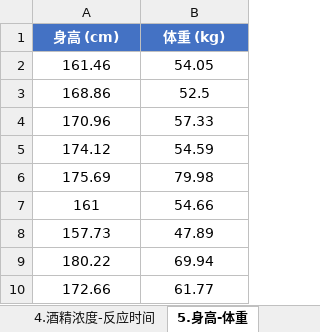
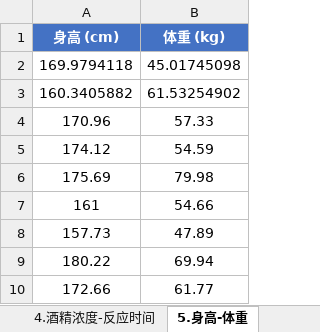
Before and after one commit to lilyhuniverse-dev/try, an Excel workbook: linear-regression-data.xlsx, sheet 5.身高-体重, drawn as a sheet; only a part is shown; values as stored, in another font and other column widths than the file's, no borders; charts and pictures not drawn; removed rows and columns are numbered as before the commit, all else as after; the diff names each change by its address in the sheet, - before the commit and + after, or states it on an @@ line.

```diff
--- a/linear-regression-data.xlsx (sheet 5.身高-体重)
+++ b/linear-regression-data.xlsx (sheet 5.身高-体重)
-row 2: 161.46 | 54.05
-row 3: 168.86 | 52.5
+row 2: 169.9794118 | 45.01745098
+row 3: 160.3405882 | 61.53254902
```
Also changed, not shown: charts or pictures, 5 other files.
